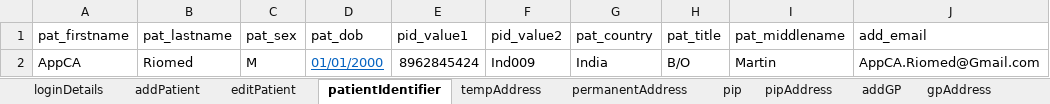
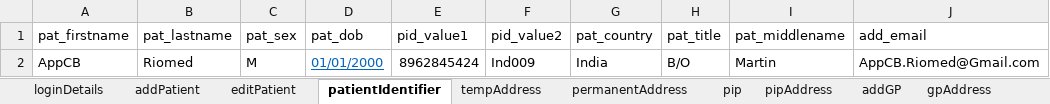
Before and after one commit to manojvyavahare27/ReleaseC4Automation, an Excel workbook: ExcelFiles/AppointmentDomain.xlsx, sheet patientIdentifier, drawn as a sheet; values as stored, in another font and other column widths than the file's, no borders; the diff names each change by its address in the sheet, - before the commit and + after, or states it on an @@ line.

```diff
--- a/ExcelFiles/AppointmentDomain.xlsx (sheet patientIdentifier)
+++ b/ExcelFiles/AppointmentDomain.xlsx (sheet patientIdentifier)
-A2 (pat_firstname): AppCA
+A2 (pat_firstname): AppCB
-J2 (add_email): AppCA.Riomed@Gmail.com
+J2 (add_email): AppCB.Riomed@Gmail.com
```
Also changed, not shown: sheet addEditAppointments, sheet rescheduleAppointments, sheet addPatient, sheet appRoomRemoved, sheet CancelBookAppointment, sheet bookNewAppointments, 3 more sheets.
